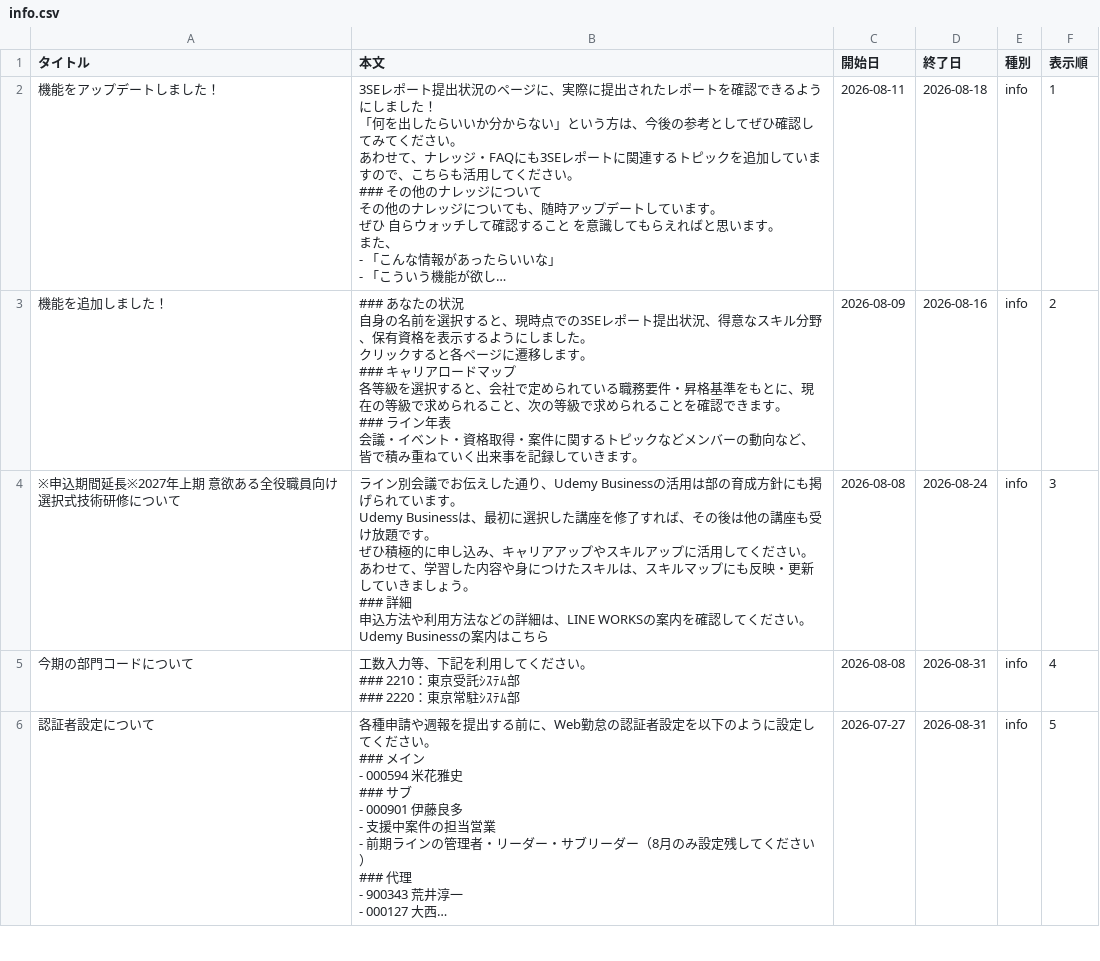
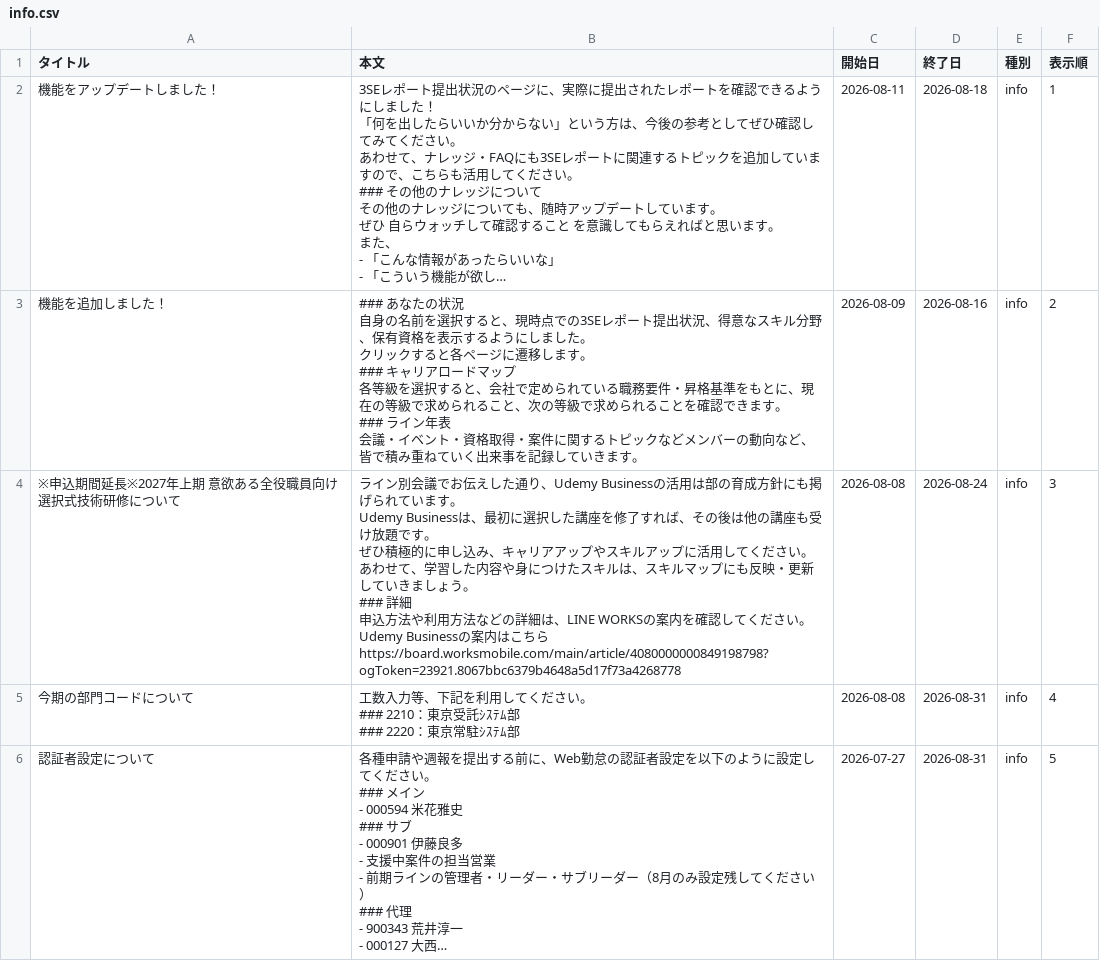
Before and after one commit to my000594/team-dashboard-fy2027, a CSV file: data/info.csv, drawn as a sheet; only a part is shown; long unchanged cells end in ….

```diff
--- a/data/info.csv
+++ b/data/info.csv
@@ -30,15 +30,16 @@
 会議・イベント・資格取得・案件に関するトピックなどメンバーの動向など、皆で積み重ねていく出来事を記録していきます。",2026-08-09,2026-08-16,info,2
-※申込期間延長※2027年上期 意欲ある全役職員向け 選択式技術研修について,"ライン別会議でお伝えした通り、Udemy Businessの活用は部の育成方針にも掲げられています。
-
-Udemy Businessは、最初に選択した講座を修了すれば、その後は他の講座も受け放題です。
-
-ぜひ積極的に申し込み、キャリアアップやスキルアップに活用してください。
-
-あわせて、学習した内容や身につけたスキルは、スキルマップにも反映・更新していきましょう。
-
-### 詳細
-
-申込方法や利用方法などの詳細は、LINE WORKSの案内を確認してください。
-
-Udemy Businessの案内はこちら",2026-08-08,2026-08-24,info,3
+※申込期間延長※2027年上期 意欲ある全役職員向け 選択式技術研修について,"ライン別会議でお伝えした通り、Udemy Businessの活用は部の育成方針にも掲げられています。
+
+Udemy Businessは、最初に選択した講座を修了すれば、その後は他の講座も受け放題です。
+
+ぜひ積極的に申し込み、キャリアアップやスキルアップに活用してください。
+
+あわせて、学習した内容や身につけたスキルは、スキルマップにも反映・更新していきましょう。
+
+### 詳細
+
+申込方法や利用方法などの詳細は、LINE WORKSの案内を確認してください。
+
+Udemy Businessの案内はこちら
+https://board.worksmobile.com/main/article/4080000000849198798?ogToken=23921.8067bbc6379b4648a5d17f73a4268778",2026-08-08,2026-08-24,info,3
 今期の部門コードについて,"工数入力等、下記を利用してください。
```
